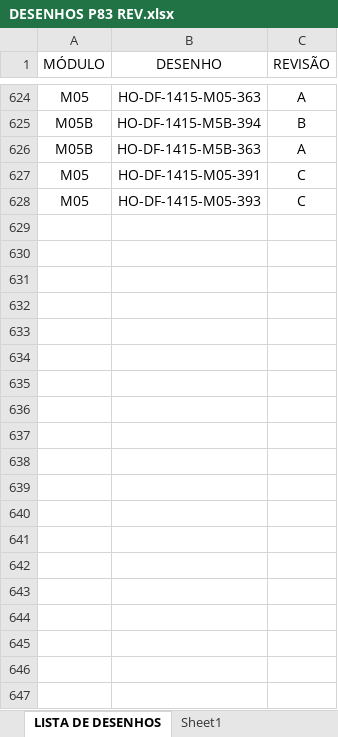
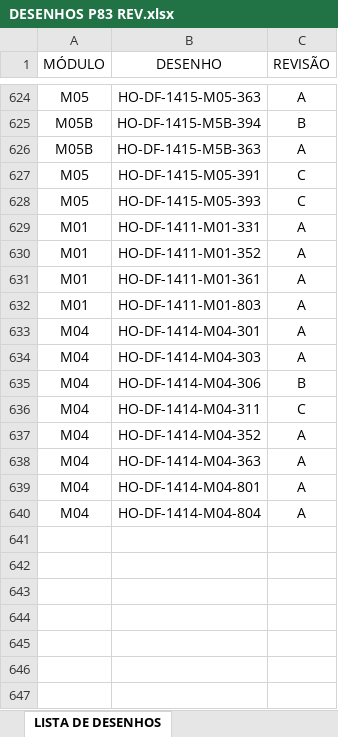
Before and after one commit to pedroriginalumia-art/app-desenhos-streamlit-, an Excel workbook: DESENHOS P83 REV.xlsx, sheet LISTA DE DESENHOS, drawn as a sheet; only a part is shown, gaps mark what is left out; values as stored, in another font and other column widths than the file's, no borders; table styles not drawn; the diff names each change by its address in the sheet, - before the commit and + after, or states it on an @@ line.

Commit message:
Add files via upload

```diff
--- a/DESENHOS P83 REV.xlsx (sheet LISTA DE DESENHOS)
+++ b/DESENHOS P83 REV.xlsx (sheet LISTA DE DESENHOS)
-sheet tab: Sheet1
-row 629: (empty)
+row 629: M01 | HO-DF-1411-M01-331 | A
-row 630: (empty)
+row 630: M01 | HO-DF-1411-M01-352 | A
-row 631: (empty)
+row 631: M01 | HO-DF-1411-M01-361 | A
-row 632: (empty)
+row 632: M01 | HO-DF-1411-M01-803 | A
-row 633: (empty)
+row 633: M04 | HO-DF-1414-M04-301 | A
-row 634: (empty)
+row 634: M04 | HO-DF-1414-M04-303 | A
-row 635: (empty)
+row 635: M04 | HO-DF-1414-M04-306 | B
-row 636: (empty)
+row 636: M04 | HO-DF-1414-M04-311 | C
-row 637: (empty)
+row 637: M04 | HO-DF-1414-M04-352 | A
-row 638: (empty)
+row 638: M04 | HO-DF-1414-M04-363 | A
-row 639: (empty)
+row 639: M04 | HO-DF-1414-M04-801 | A
-row 640: (empty)
+row 640: M04 | HO-DF-1414-M04-804 | A
```
